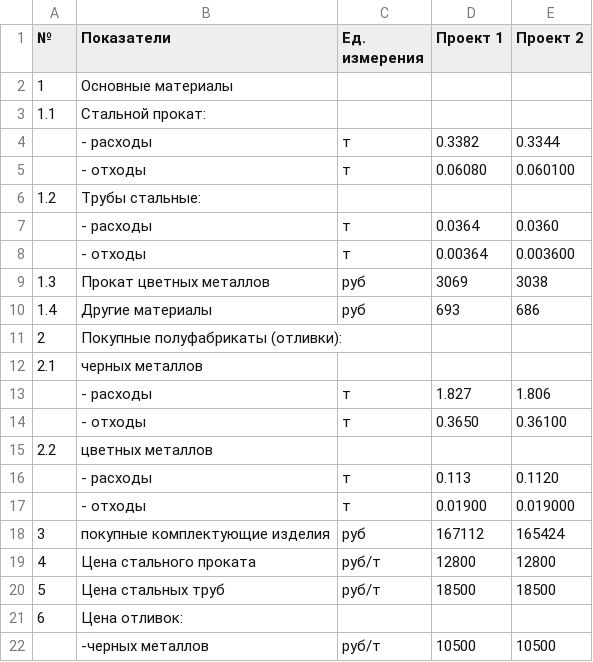
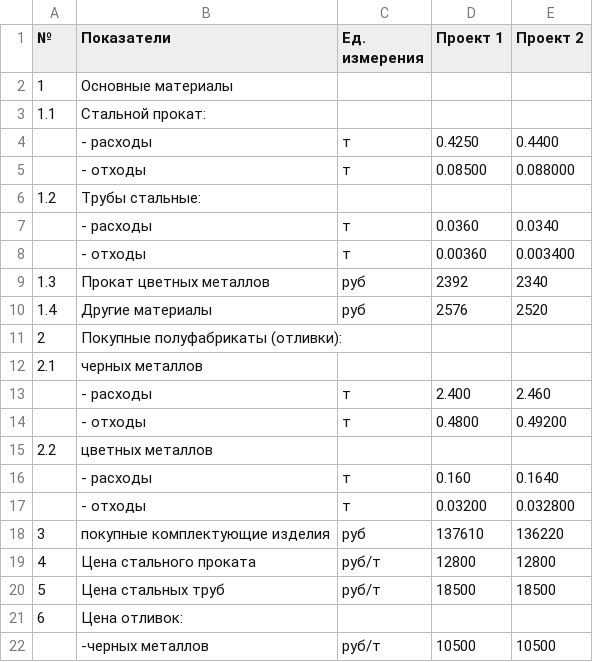
Before and after one commit to CheetoS101918/course, a CSV file: pract_part/таблица_2_3_данные_для_расчета.csv, drawn as a sheet; only a part is shown; the diff covers the shown part only.

```diff
--- a/pract_part/таблица_2_3_данные_для_расчета.csv
+++ b/pract_part/таблица_2_3_данные_для_расчета.csv
@@ -3,17 +3,17 @@
 1.1;Стальной прокат:;;;
-; - расходы;т;0.3382;0.3344
-; - отходы;т;0.06080;0.060100
+; - расходы;т;0.4250;0.4400
+; - отходы;т;0.08500;0.088000
 1.2;Трубы стальные:;;;
-; - расходы;т;0.0364;0.0360
-; - отходы;т;0.00364;0.003600
-1.3;Прокат цветных металлов;руб;3069;3038
-1.4;Другие материалы;руб;693;686
+; - расходы;т;0.0360;0.0340
+; - отходы;т;0.00360;0.003400
+1.3;Прокат цветных металлов;руб;2392;2340
+1.4;Другие материалы;руб;2576;2520
 2;Покупные полуфабрикаты (отливки):;;;
 2.1;черных металлов;;;
-; - расходы;т;1.827;1.806
-; - отходы;т;0.3650;0.36100
+; - расходы;т;2.400;2.460
+; - отходы;т;0.4800;0.49200
 2.2;цветных металлов;;;
-; - расходы;т;0.113;0.1120
-; - отходы;т;0.01900;0.019000
-3;покупные комплектующие изделия;руб;167112;165424
+; - расходы;т;0.160;0.1640
+; - отходы;т;0.03200;0.032800
+3;покупные комплектующие изделия;руб;137610;136220
 4;Цена стального проката;руб/т;12800;12800
```
Also changed, not shown: 18 edited cells elsewhere in this file, pract_part/table_2_5_initial_data.csv, pract_part/table_2_6_summary.csv, 6 other files.
